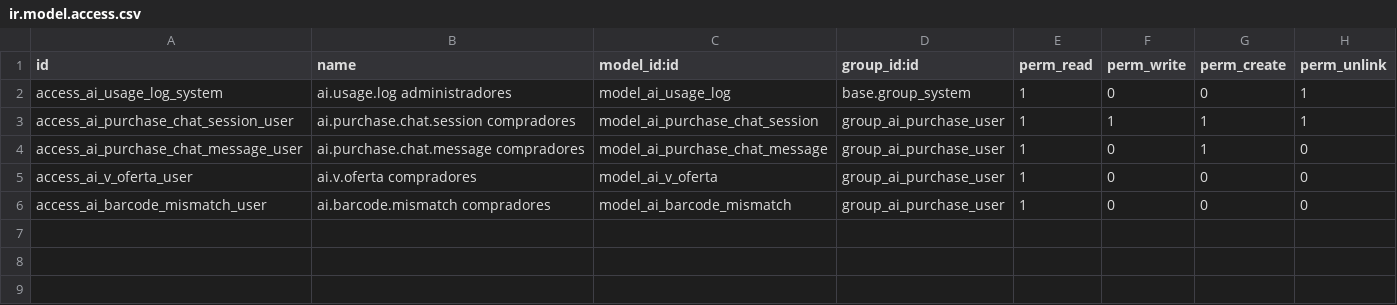
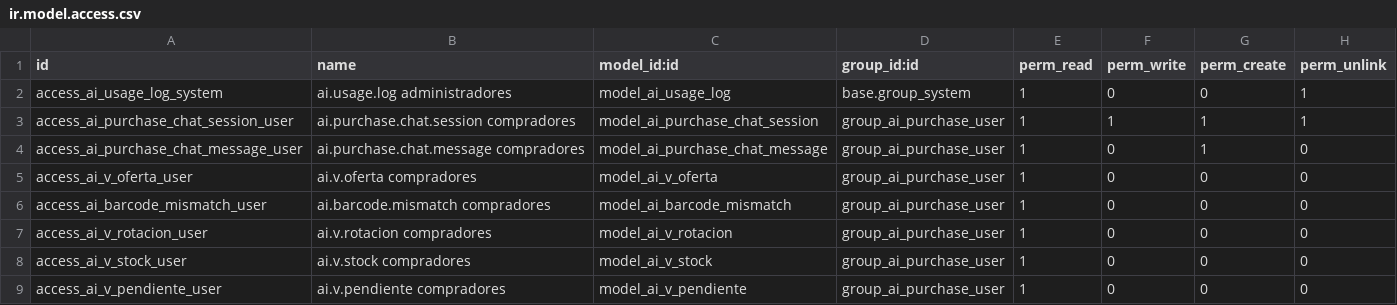
Before and after one commit to Hjanner/dromax_asistente_compras, a CSV file: security/ir.model.access.csv, drawn as a sheet; the diff names each change by its address in the sheet, - before the commit and + after, or states it on an @@ line.

Commit message:
feat: vistas de rotación, stock y pendiente, e historial simulado sobre el inventario real
- ai_v_rotacion: demanda semanal por producto y farmacia (TPV + pedidos de
  venta) en las últimas N semanas completas, con mediana, MAD y demanda
  depurada sin semanas atípicas. Ventana y umbral configurables.
- ai_v_stock: existencias en ubicaciones internas por farmacia.
- ai_v_pendiente: lo pedido y no recibido de órdenes confirmadas, con lo
  atrasado y lo que está en solicitudes sin confirmar.
- Menú Compras IA → Análisis, regla por empresa, catálogo y prompt del agente
  (usa la demanda depurada ya calculada). Depende de purchase_stock y pos_sale.
- scripts/simulate_history.py: ventas y compras simuladas coherentes con el
  stock real, para probar propuestas con productos que coinciden con la oferta.
- Versión 17.0.0.7.0; 88 tests.

```diff
--- a/security/ir.model.access.csv
+++ b/security/ir.model.access.csv
+row 7: access_ai_v_rotacion_user | ai.v.rotacion compradores | model_ai_v_rotacion | group_ai_purchase_user | 1 | 0 | 0 | 0
+row 8: access_ai_v_stock_user | ai.v.stock compradores | model_ai_v_stock | group_ai_purchase_user | 1 | 0 | 0 | 0
+row 9: access_ai_v_pendiente_user | ai.v.pendiente compradores | model_ai_v_pendiente | group_ai_purchase_user | 1 | 0 | 0 | 0
```
Also changed, not shown: 19 other files.
